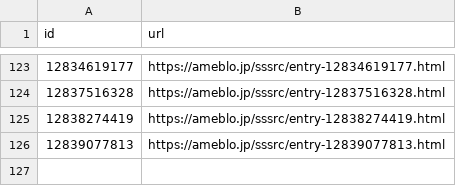
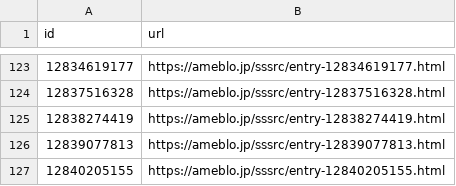
Before and after one commit to SSSRC/ameblo-notify-v2, a CSV file: data/data.csv, drawn as a sheet; only a part is shown, gaps mark what is left out; the diff names each change by its address in the sheet, - before the commit and + after, or states it on an @@ line.

Commit message:
update data

```diff
--- a/data/data.csv
+++ b/data/data.csv
+row 127: 12840205155 | https://ameblo.jp/sssrc/entry-12840205155.html
```
